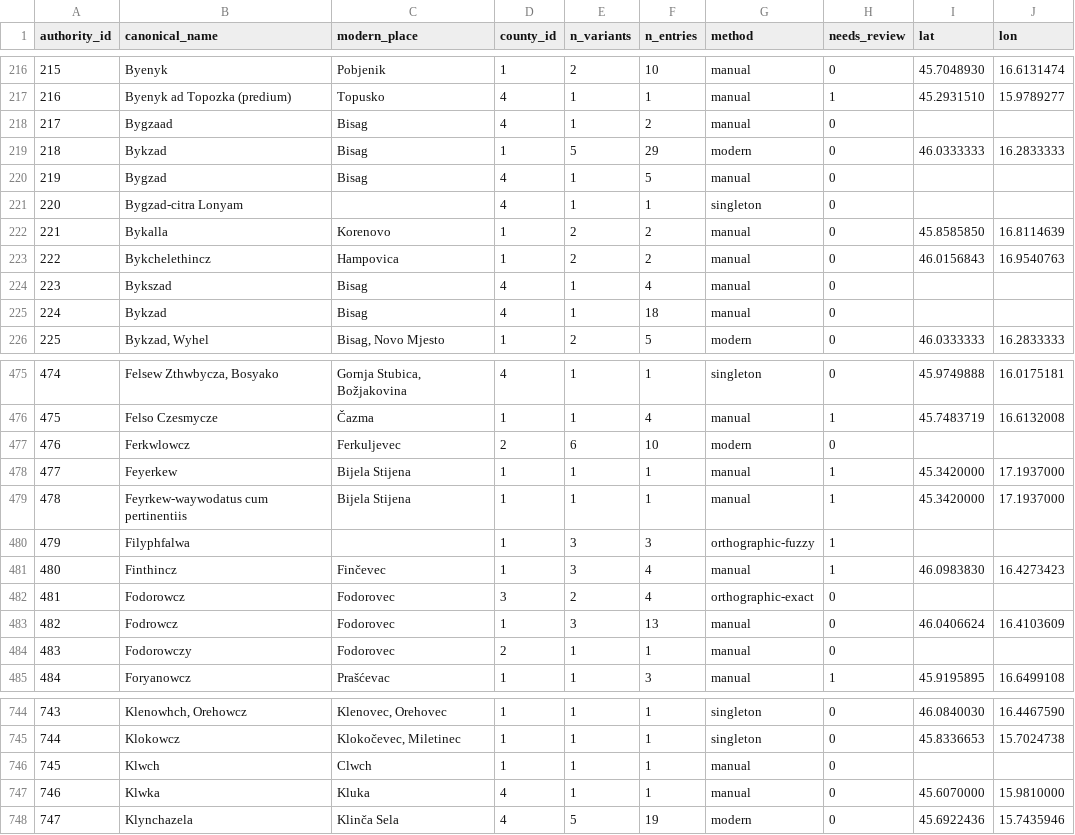
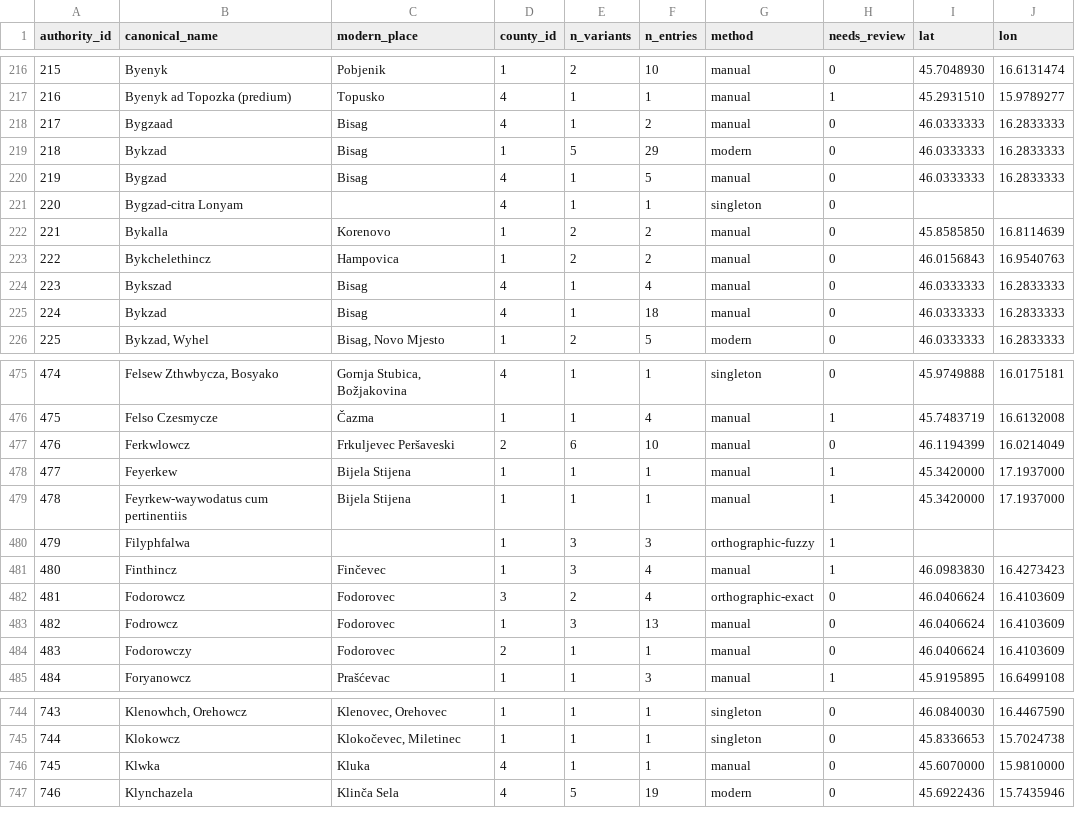
Before and after one commit to tombali/populus-early-modern-croatia, a CSV file: data/clean/place_authority.csv, drawn as a sheet; only a part is shown, gaps mark what is left out; removed rows and columns are numbered as before the commit, all else as after; the diff covers the shown part only; the diff names each change by its address in the sheet, - before the commit and + after, or states it on an @@ line.

```diff
--- a/data/clean/place_authority.csv
+++ b/data/clean/place_authority.csv
-I218 (lat): (empty)
+I218 (lat): 46.0333333
-J218 (lon): (empty)
+J218 (lon): 16.2833333
-I220 (lat): (empty)
+I220 (lat): 46.0333333
-J220 (lon): (empty)
+J220 (lon): 16.2833333
-I224:I225 (lat): (empty)
+I224:I225 (lat): 46.0333333
-J224:J225 (lon): (empty)
+J224:J225 (lon): 16.2833333
-C477 (modern_place): Ferkuljevec
+C477 (modern_place): Frkuljevec Peršaveski
-G477 (method): modern
+G477 (method): manual
-I477 (lat): (empty)
+I477 (lat): 46.1194399
-J477 (lon): (empty)
+J477 (lon): 16.0214049
-I482 (lat): (empty)
+I482 (lat): 46.0406624
-J482 (lon): (empty)
+J482 (lon): 16.4103609
-I484 (lat): (empty)
+I484 (lat): 46.0406624
-J484 (lon): (empty)
+J484 (lon): 16.4103609
-row 746: 745 | Klwch | Clwch | 1 | 1 | 1 | manual | 0
@@ column A (authority_id) renumbered from row 746 down @@
```
Also changed, not shown: 48 edited cells elsewhere in this file, data/clean/place_crosswalk.csv, data/manual/geocode_cache.csv, 5 other files.
